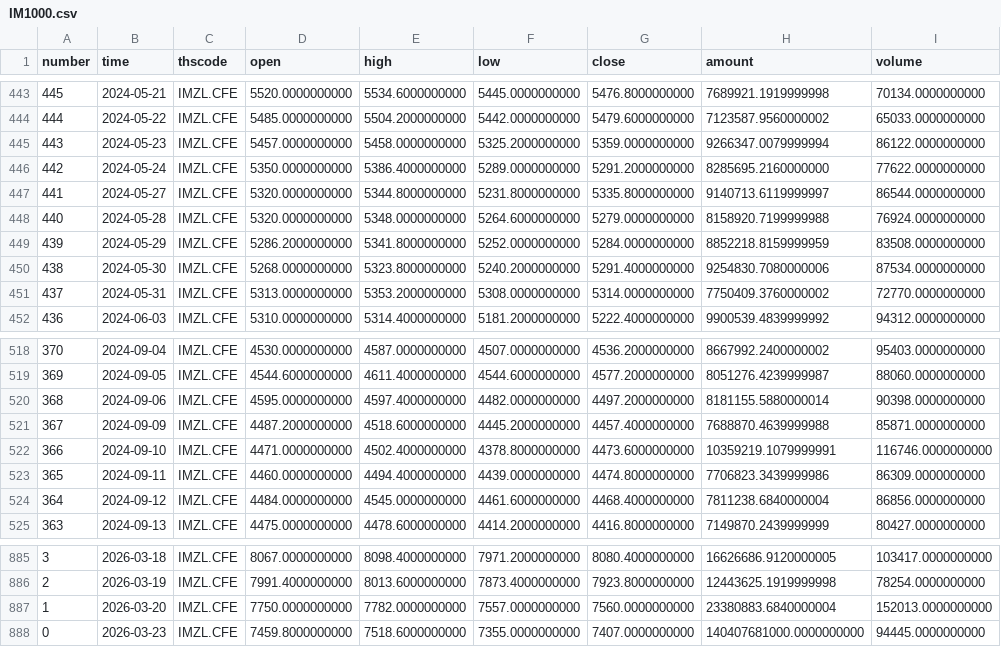
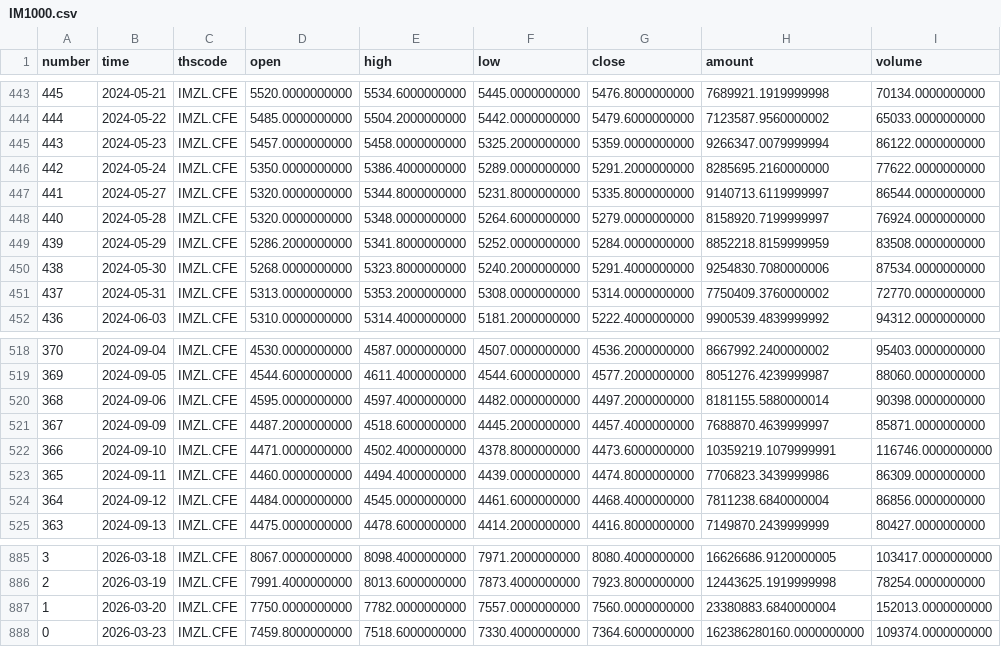
Before and after one commit to AZREALSS/ICIM, a CSV file: IM1000.csv, drawn as a sheet; only a part is shown, gaps mark what is left out.

```diff
--- a/IM1000.csv
+++ b/IM1000.csv
@@ -447,3 +447,3 @@ number,time,thscode,open,high,low,close,amount,volume
 441,2024-05-27,IMZL.CFE,5320.0000000000,5344.8000000000,5231.8000000000,5335.8000000000,9140713.6119999997,86544.0000000000
-440,2024-05-28,IMZL.CFE,5320.0000000000,5348.0000000000,5264.6000000000,5279.0000000000,8158920.7199999988,76924.0000000000
+440,2024-05-28,IMZL.CFE,5320.0000000000,5348.0000000000,5264.6000000000,5279.0000000000,8158920.7199999997,76924.0000000000
 439,2024-05-29,IMZL.CFE,5286.2000000000,5341.8000000000,5252.0000000000,5284.0000000000,8852218.8159999959,83508.0000000000
@@ -520,3 +520,3 @@ number,time,thscode,open,high,low,close,amount,volume
 368,2024-09-06,IMZL.CFE,4595.0000000000,4597.4000000000,4482.0000000000,4497.2000000000,8181155.5880000014,90398.0000000000
-367,2024-09-09,IMZL.CFE,4487.2000000000,4518.6000000000,4445.2000000000,4457.4000000000,7688870.4639999988,85871.0000000000
+367,2024-09-09,IMZL.CFE,4487.2000000000,4518.6000000000,4445.2000000000,4457.4000000000,7688870.4639999997,85871.0000000000
 366,2024-09-10,IMZL.CFE,4471.0000000000,4502.4000000000,4378.8000000000,4473.6000000000,10359219.1079999991,116746.0000000000
@@ -887,2 +887,2 @@ number,time,thscode,open,high,low,close,amount,volume
 1,2026-03-20,IMZL.CFE,7750.0000000000,7782.0000000000,7557.0000000000,7560.0000000000,23380883.6840000004,152013.0000000000
-0,2026-03-23,IMZL.CFE,7459.8000000000,7518.6000000000,7355.0000000000,7407.0000000000,140407681000.0000000000,94445.0000000000
+0,2026-03-23,IMZL.CFE,7459.8000000000,7518.6000000000,7330.4000000000,7364.6000000000,162386280160.0000000000,109374.0000000000
```
Also changed, not shown: IC500.csv, ic_im_ratio_ohlc.csv, 1 other file.
